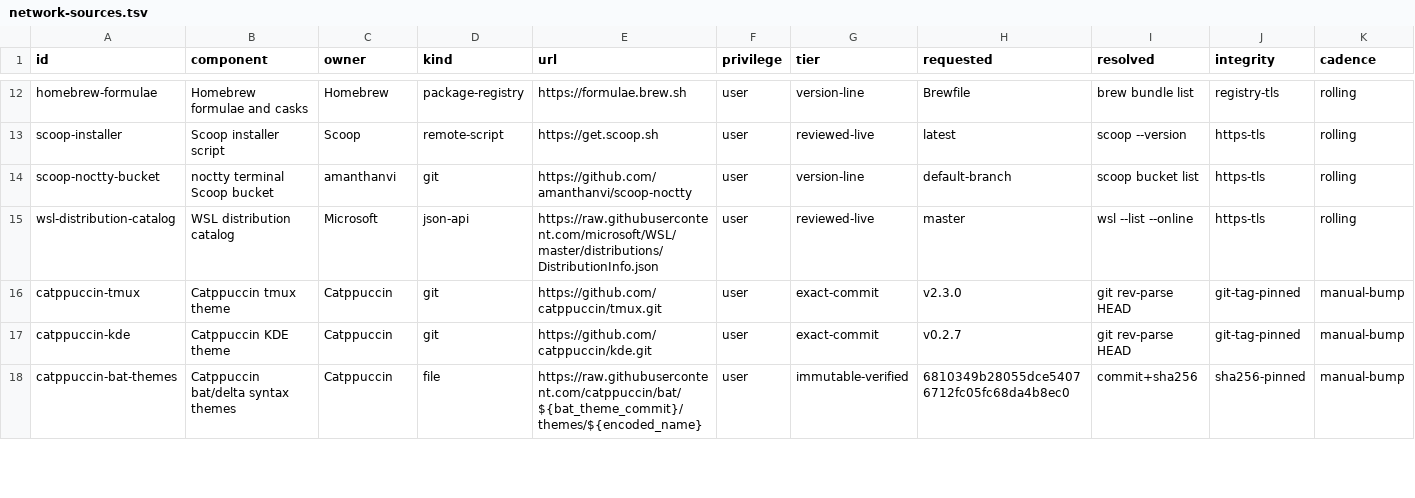
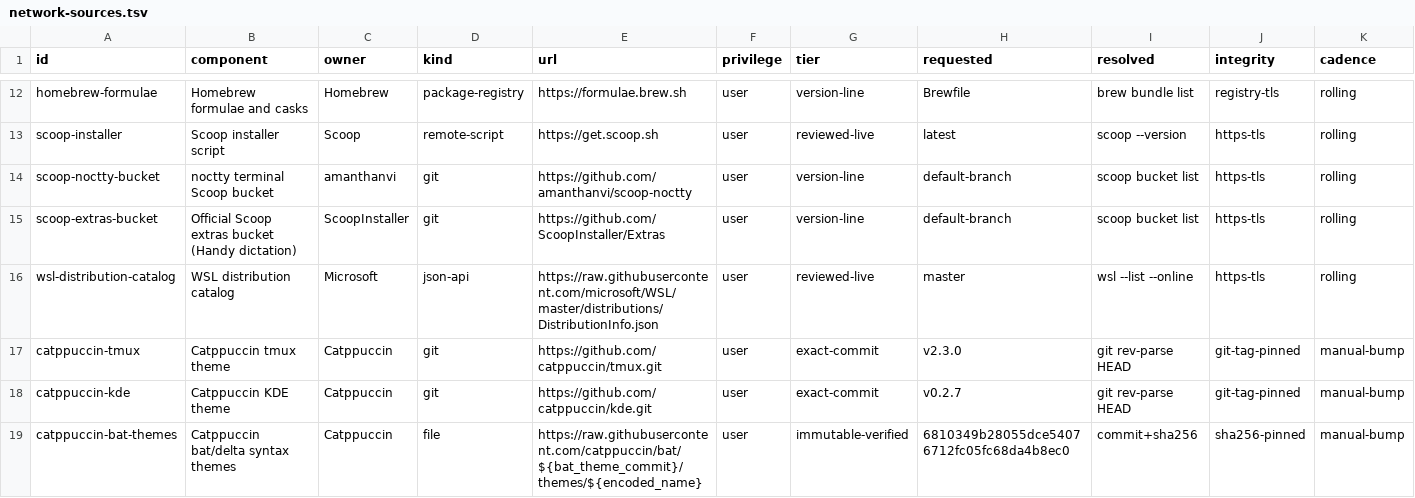
Before and after one commit to KasperElbo/dotfiles, a TSV file: config/network-sources.tsv, drawn as a sheet; only a part is shown, gaps mark what is left out; rows hold the shown columns only; the diff names each change by its address in the sheet, - before the commit and + after, or states it on an @@ line.

```diff
--- a/config/network-sources.tsv
+++ b/config/network-sources.tsv
+row 15: scoop-extras-bucket | Official Scoop extras bucket (Handy dictation) | ScoopInstaller | git | https://github.com/ScoopInstaller/Extras | user | version-line | default-branch | scoop bucket list | https-tls | rolling
```
Also changed, not shown: 13 other files.
